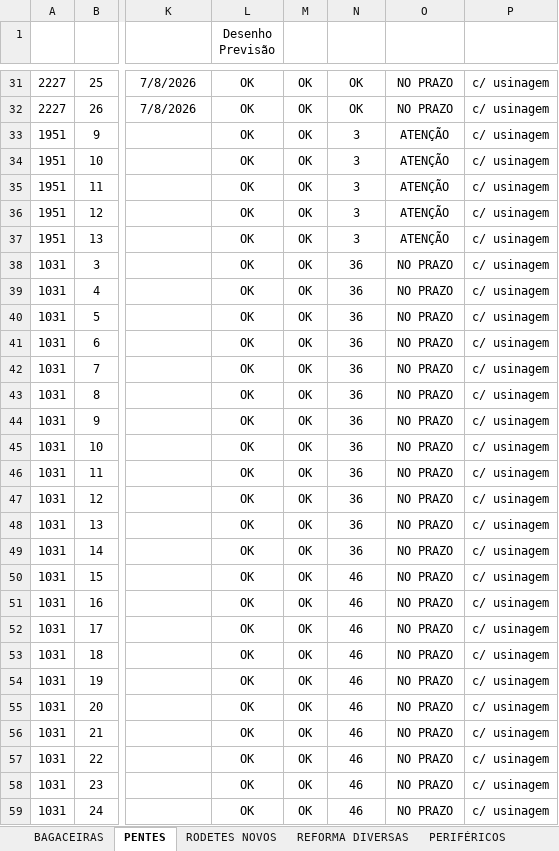
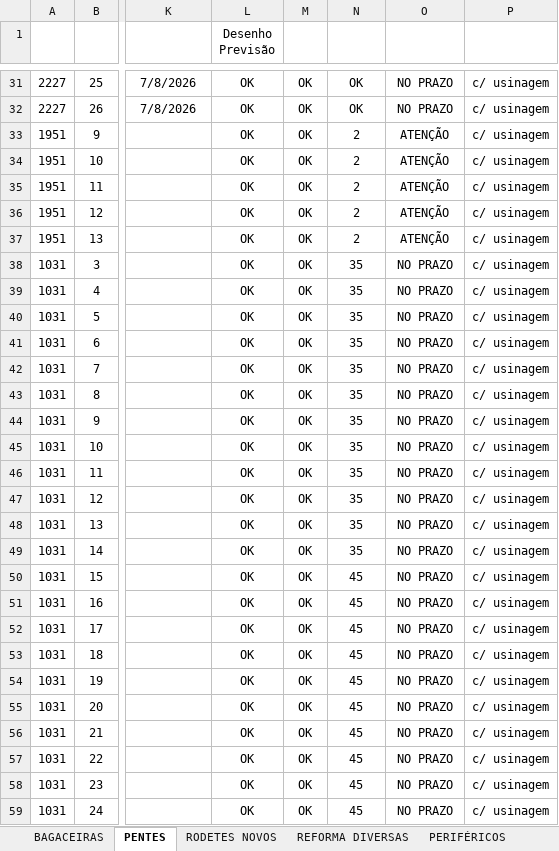
Before and after one commit to marcelodilena/carteira_prod, an Excel workbook: dados.xlsx, sheet PENTES, drawn as a sheet; only a part is shown, gaps mark what is left out; values as stored, in another font and other column widths than the file's, no borders; table styles not drawn; the diff covers the shown part only; the diff names each change by its address in the sheet, - before the commit and + after, or states it on an @@ line.

```diff
--- a/dados.xlsx (sheet PENTES)
+++ b/dados.xlsx (sheet PENTES)
-N33:N37 (Dias Falta2): 3
+N33:N37 (Dias Falta2): 2
-N38:N49 (Dias Falta2): 36
+N38:N49 (Dias Falta2): 35
-N50:N59 (Dias Falta2): 46
+N50:N59 (Dias Falta2): 45
```
Also changed, not shown: 155 edited cells elsewhere in this sheet, sheet VI DIVERSOS, sheet RODETES NOVOS, sheet BAGACEIRAS, sheet PERIFÉRICOS, hidden cells.
